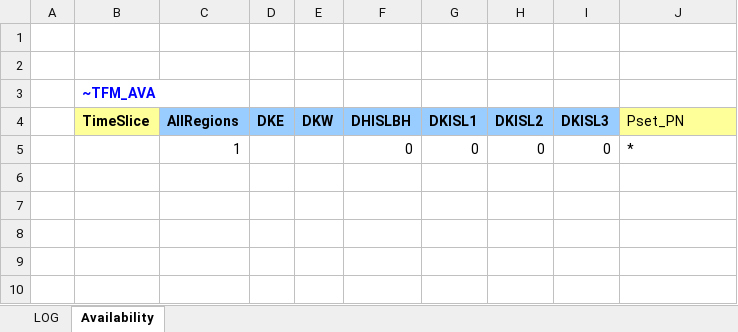
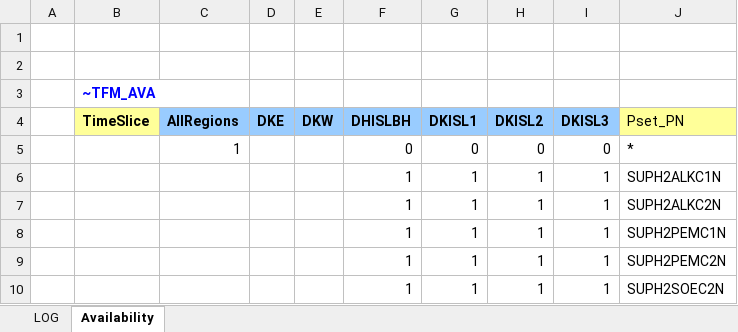
Before and after one commit to MikkelBosack/EnergyIsland, an Excel workbook: SubRES_TMPL/SubRes_SUP_Refineries_Trans.xlsx, sheet Availability, drawn as a sheet; values as stored, in another font and other column widths than the file's, no borders; the diff names each change by its address in the sheet, - before the commit and + after, or states it on an @@ line.

Commit message:
make electrolysers available

```diff
--- a/SubRES_TMPL/SubRes_SUP_Refineries_Trans.xlsx (sheet Availability)
+++ b/SubRES_TMPL/SubRes_SUP_Refineries_Trans.xlsx (sheet Availability)
+row 6:  |  |  |  |  | 1 | 1 | 1 | 1 | SUPH2ALKC1N
+row 7:  |  |  |  |  | 1 | 1 | 1 | 1 | SUPH2ALKC2N
+row 8:  |  |  |  |  | 1 | 1 | 1 | 1 | SUPH2PEMC1N
+row 9:  |  |  |  |  | 1 | 1 | 1 | 1 | SUPH2PEMC2N
+row 10:  |  |  |  |  | 1 | 1 | 1 | 1 | SUPH2SOEC2N
```
